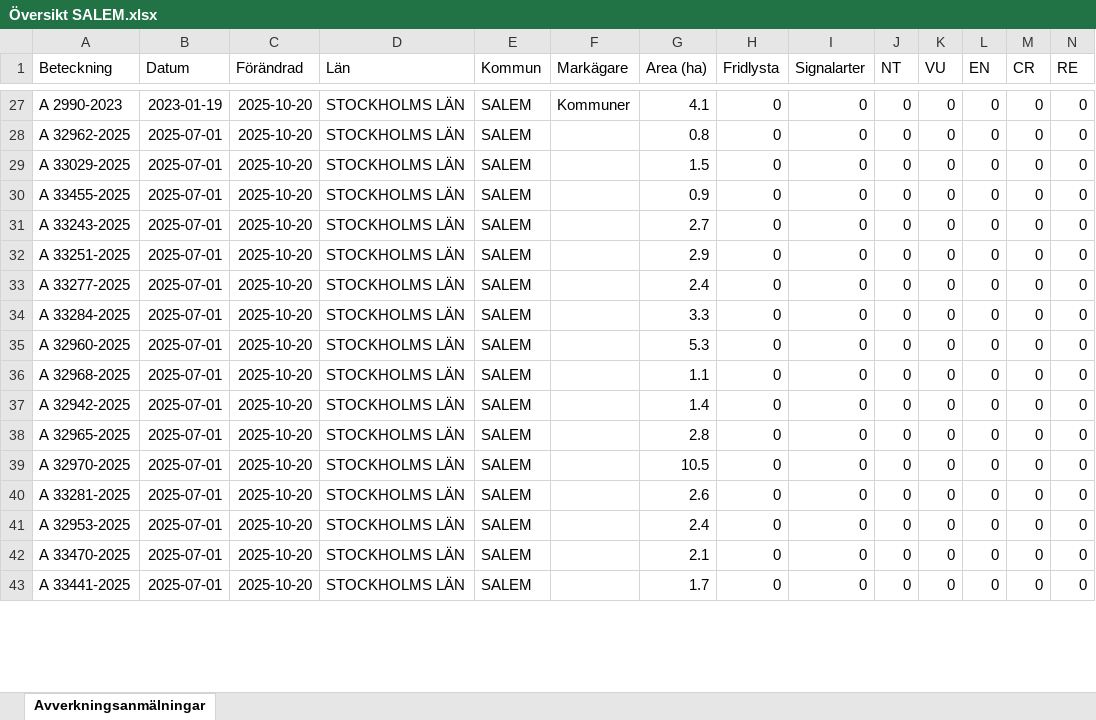
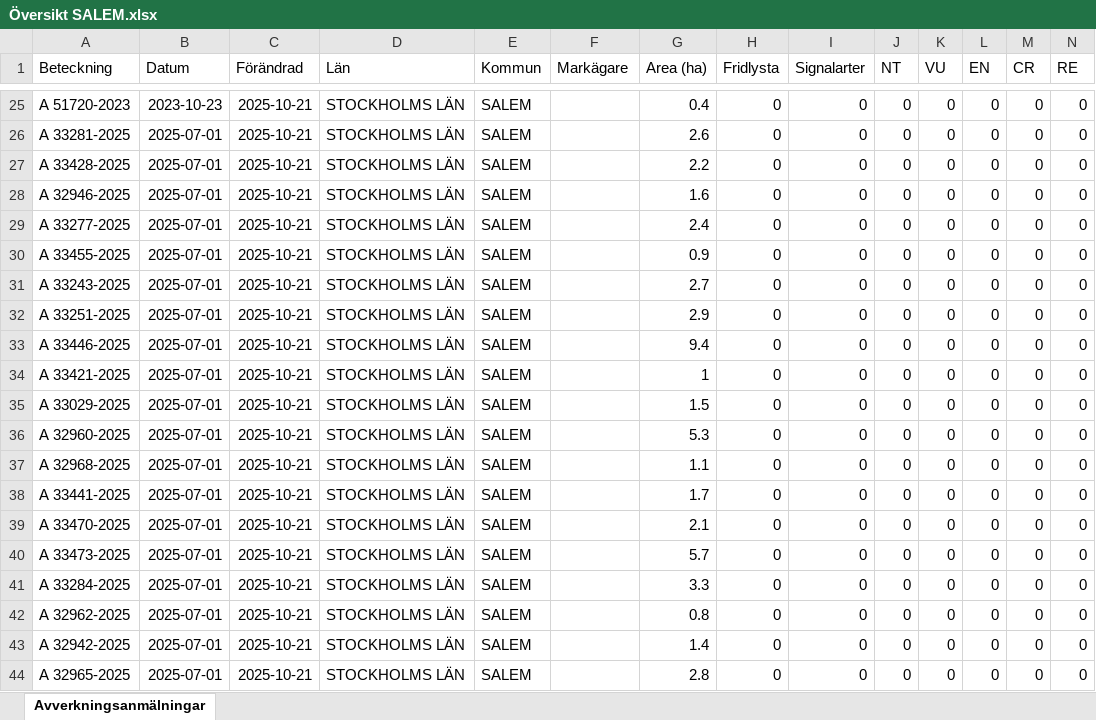
Before and after one commit to klasma/Logging_0128, an Excel workbook: Översikt SALEM.xlsx, sheet Avverkningsanmälningar, drawn as a sheet; only a part is shown, gaps mark what is left out; values as stored, in another font and other column widths than the file's, no borders; addresses are those after the commit; rows hold the shown columns only; the diff covers the shown part only; the diff names each change by its address in the sheet, - before the commit and + after, or states it on an @@ line.

```diff
--- a/Översikt SALEM.xlsx (sheet Avverkningsanmälningar)
+++ b/Översikt SALEM.xlsx (sheet Avverkningsanmälningar)
-A25 (Beteckning): A 2990-2023
+A25 (Beteckning): A 51720-2023
-B25 (Datum): 2023-01-19
+B25 (Datum): 2023-10-23
-C25 (Förändrad): 2025-10-20
+C25 (Förändrad): 2025-10-21
-F25 (Markägare): Kommuner
+F25 (Markägare): (empty)
-G25 (Area (ha)): 4.1
+G25 (Area (ha)): 0.4
+row 26: A 33281-2025 | 2025-07-01 | 2025-10-21 | STOCKHOLMS LÄN | SALEM |  | 2.6 | 0 | 0 | 0 | 0 | 0 | 0 | 0
+row 27: A 33428-2025 | 2025-07-01 | 2025-10-21 | STOCKHOLMS LÄN | SALEM |  | 2.2 | 0 | 0 | 0 | 0 | 0 | 0 | 0
-A28 (Beteckning): A 32962-2025
+A28 (Beteckning): A 32946-2025
-C28:C34 (Förändrad): 2025-10-20
+C28:C34 (Förändrad): 2025-10-21
-G28 (Area (ha)): 0.8
+G28 (Area (ha)): 1.6
-A29 (Beteckning): A 33029-2025
+A29 (Beteckning): A 33277-2025
-G29 (Area (ha)): 1.5
+G29 (Area (ha)): 2.4
-A33 (Beteckning): A 33277-2025
+A33 (Beteckning): A 33446-2025
-G33 (Area (ha)): 2.4
+G33 (Area (ha)): 9.4
-A34 (Beteckning): A 33284-2025
+A34 (Beteckning): A 33421-2025
-G34 (Area (ha)): 3.3
+G34 (Area (ha)): 1
+row 35: A 33029-2025 | 2025-07-01 | 2025-10-21 | STOCKHOLMS LÄN | SALEM |  | 1.5 | 0 | 0 | 0 | 0 | 0 | 0 | 0
-C36:C44 (Förändrad): 2025-10-20
+C36:C44 (Förändrad): 2025-10-21
-A38 (Beteckning): A 32942-2025
+A38 (Beteckning): A 33441-2025
-G38 (Area (ha)): 1.4
+G38 (Area (ha)): 1.7
-A39 (Beteckning): A 32965-2025
+A39 (Beteckning): A 33470-2025
-G39 (Area (ha)): 2.8
+G39 (Area (ha)): 2.1
-A40 (Beteckning): A 32970-2025
+A40 (Beteckning): A 33473-2025
-G40 (Area (ha)): 10.5
+G40 (Area (ha)): 5.7
-A41 (Beteckning): A 33281-2025
+A41 (Beteckning): A 33284-2025
-G41 (Area (ha)): 2.6
+G41 (Area (ha)): 3.3
-A42 (Beteckning): A 32953-2025
+A42 (Beteckning): A 32962-2025
-G42 (Area (ha)): 2.4
+G42 (Area (ha)): 0.8
-A43 (Beteckning): A 33470-2025
+A43 (Beteckning): A 32942-2025
-G43 (Area (ha)): 2.1
+G43 (Area (ha)): 1.4
-A44 (Beteckning): A 33441-2025
+A44 (Beteckning): A 32965-2025
-G44 (Area (ha)): 1.7
+G44 (Area (ha)): 2.8
```
Also changed, not shown: 4 added rows, 7 removed rows and 57 edited cells elsewhere in this sheet, artfynd/A 2987-2023 artfynd.xlsx, artfynd/A 36244-2024 artfynd.xlsx, 53 other files.
